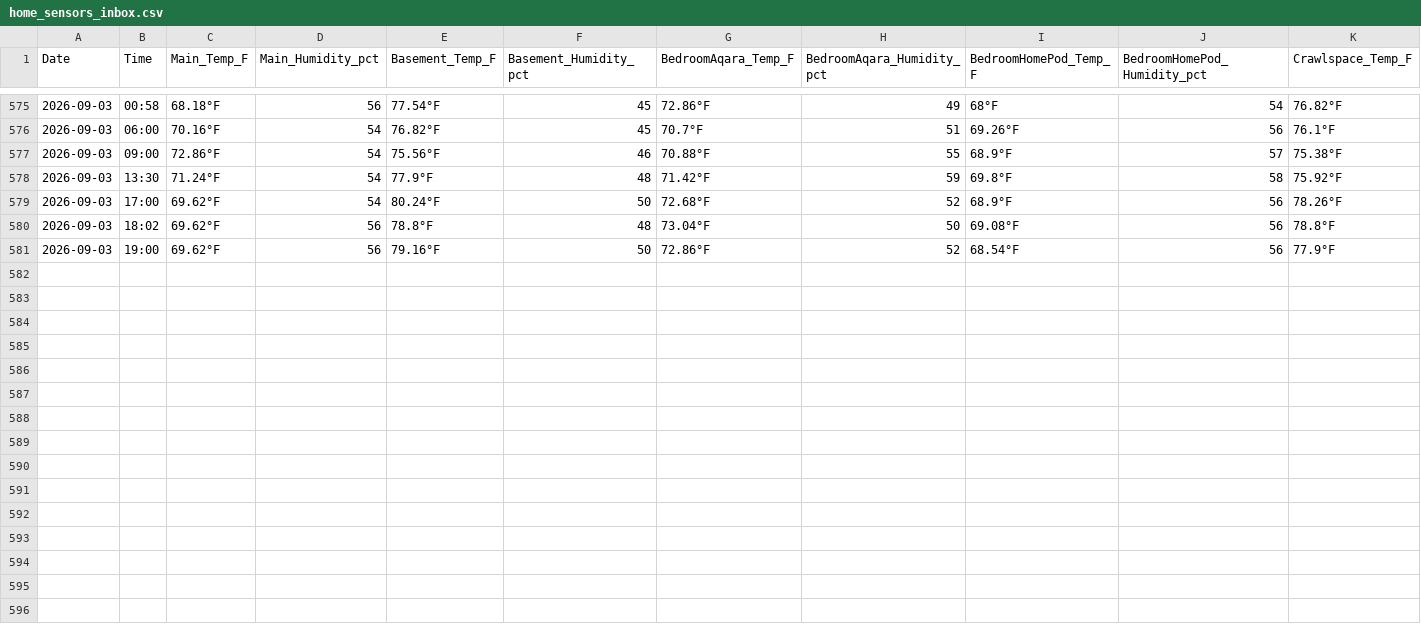
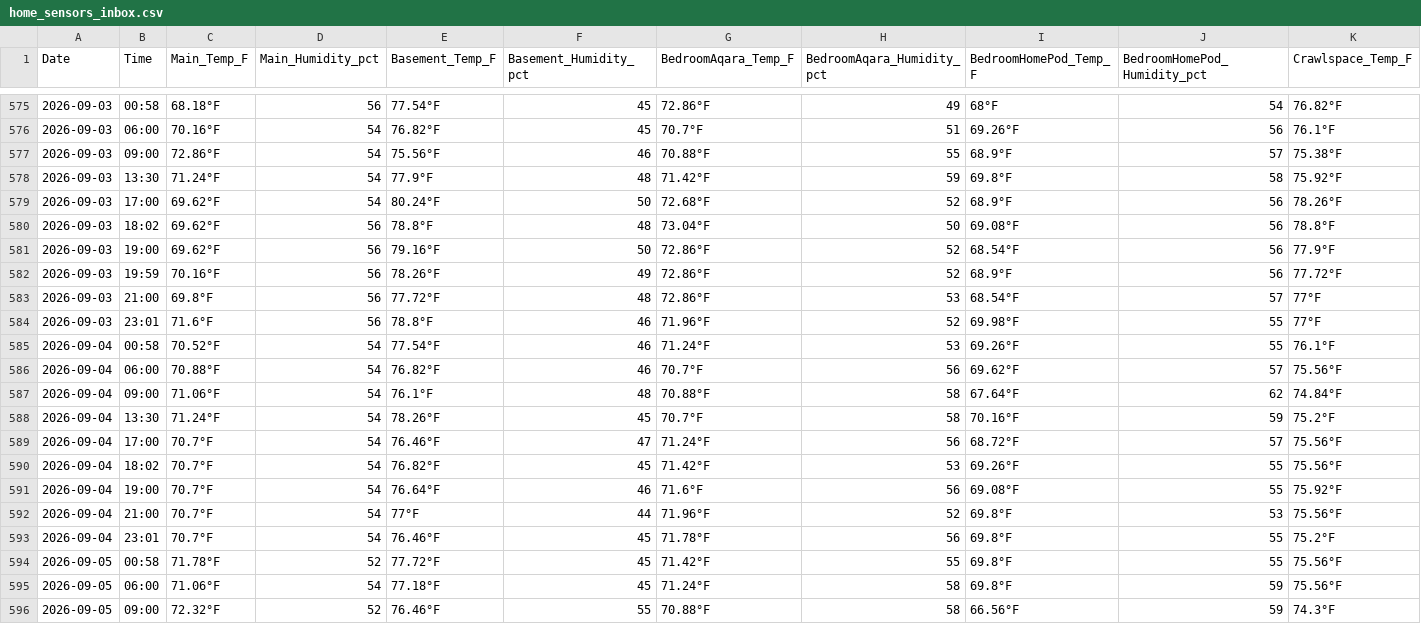
Before and after one commit to TFPleebo/Home_Report, a CSV file: data/home_sensors_inbox.csv, drawn as a sheet; only a part is shown, gaps mark what is left out; rows hold the shown columns only; the diff names each change by its address in the sheet, - before the commit and + after, or states it on an @@ line.

Commit message:
Data refresh 2026-09-05

```diff
--- a/data/home_sensors_inbox.csv
+++ b/data/home_sensors_inbox.csv
+row 582: 2026-09-03 | 19:59 | 70.16°F | 56 | 78.26°F | 49 | 72.86°F | 52 | 68.9°F | 56 | 77.72°F
+row 583: 2026-09-03 | 21:00 | 69.8°F | 56 | 77.72°F | 48 | 72.86°F | 53 | 68.54°F | 57 | 77°F
+row 584: 2026-09-03 | 23:01 | 71.6°F | 56 | 78.8°F | 46 | 71.96°F | 52 | 69.98°F | 55 | 77°F
+row 585: 2026-09-04 | 00:58 | 70.52°F | 54 | 77.54°F | 46 | 71.24°F | 53 | 69.26°F | 55 | 76.1°F
+row 586: 2026-09-04 | 06:00 | 70.88°F | 54 | 76.82°F | 46 | 70.7°F | 56 | 69.62°F | 57 | 75.56°F
+row 587: 2026-09-04 | 09:00 | 71.06°F | 54 | 76.1°F | 48 | 70.88°F | 58 | 67.64°F | 62 | 74.84°F
+row 588: 2026-09-04 | 13:30 | 71.24°F | 54 | 78.26°F | 45 | 70.7°F | 58 | 70.16°F | 59 | 75.2°F
+row 589: 2026-09-04 | 17:00 | 70.7°F | 54 | 76.46°F | 47 | 71.24°F | 56 | 68.72°F | 57 | 75.56°F
+row 590: 2026-09-04 | 18:02 | 70.7°F | 54 | 76.82°F | 45 | 71.42°F | 53 | 69.26°F | 55 | 75.56°F
+row 591: 2026-09-04 | 19:00 | 70.7°F | 54 | 76.64°F | 46 | 71.6°F | 56 | 69.08°F | 55 | 75.92°F
+row 592: 2026-09-04 | 21:00 | 70.7°F | 54 | 77°F | 44 | 71.96°F | 52 | 69.8°F | 53 | 75.56°F
+row 593: 2026-09-04 | 23:01 | 70.7°F | 54 | 76.46°F | 45 | 71.78°F | 56 | 69.8°F | 55 | 75.2°F
+row 594: 2026-09-05 | 00:58 | 71.78°F | 52 | 77.72°F | 45 | 71.42°F | 55 | 69.8°F | 55 | 75.56°F
+row 595: 2026-09-05 | 06:00 | 71.06°F | 54 | 77.18°F | 45 | 71.24°F | 58 | 69.8°F | 59 | 75.56°F
+row 596: 2026-09-05 | 09:00 | 72.32°F | 52 | 76.46°F | 55 | 70.88°F | 58 | 66.56°F | 59 | 74.3°F
```
Also changed, not shown: 3 other files.
